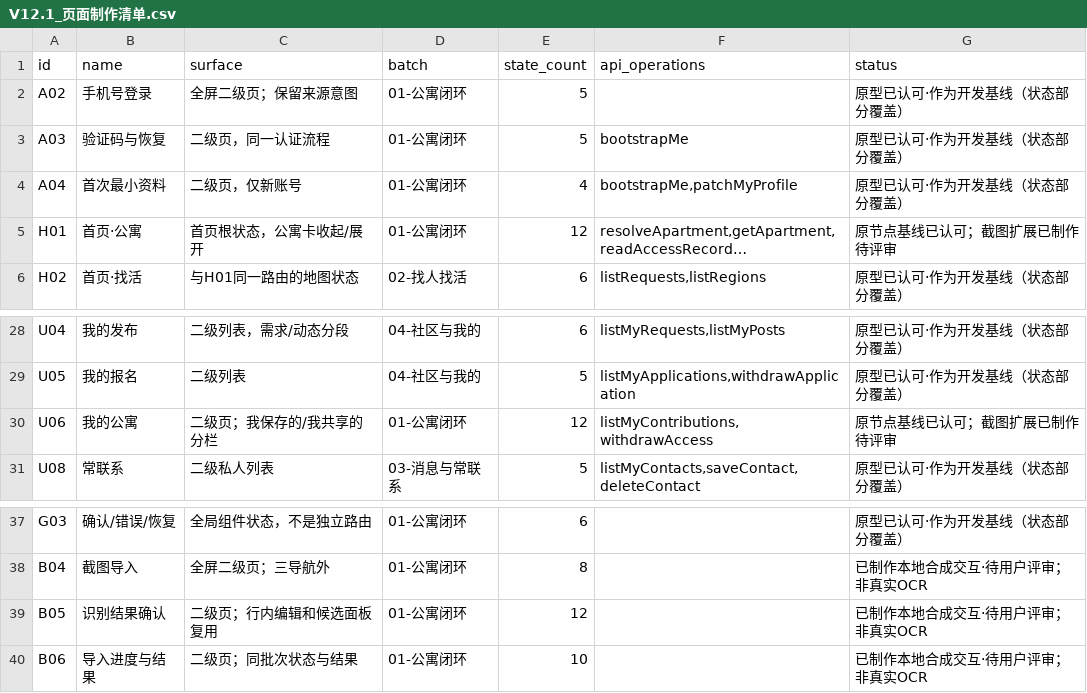
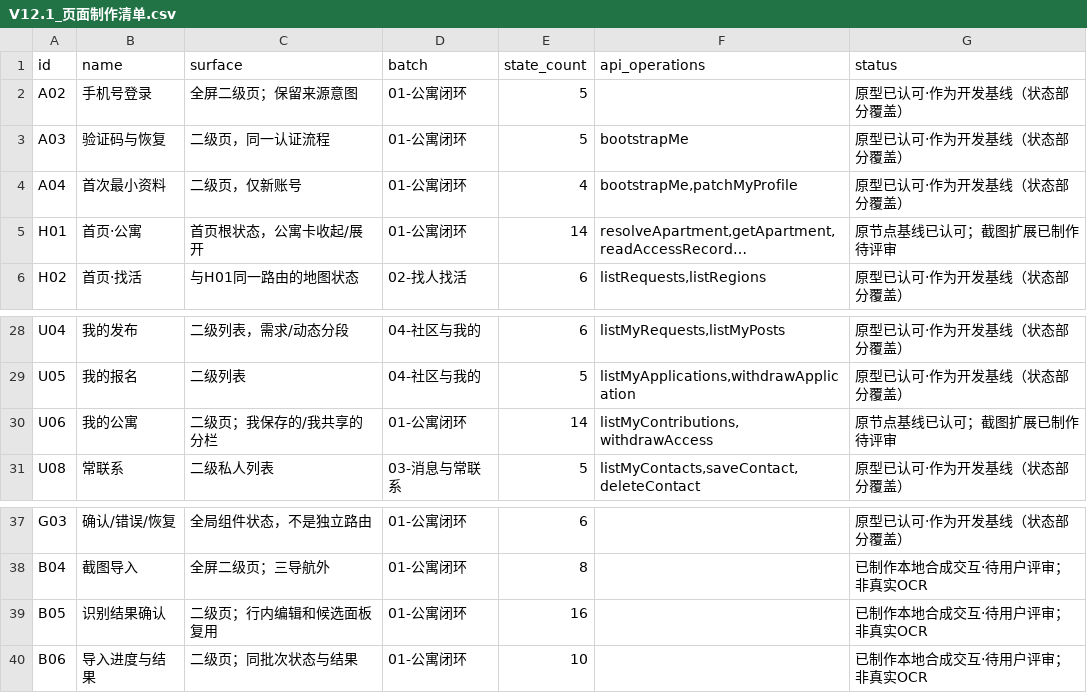
Before and after one commit to olly888/abasong, a CSV file: docs/product/V12.1_页面制作清单.csv, drawn as a sheet; only a part is shown, gaps mark what is left out; long unchanged cells end in …; the diff names each change by its address in the sheet, - before the commit and + after, or states it on an @@ line.

```diff
--- a/docs/product/V12.1_页面制作清单.csv
+++ b/docs/product/V12.1_页面制作清单.csv
-E5 (state_count): 12
+E5 (state_count): 14
-E30 (state_count): 12
+E30 (state_count): 14
-E39 (state_count): 12
+E39 (state_count): 16
```
Also changed, not shown: 22 other files.
